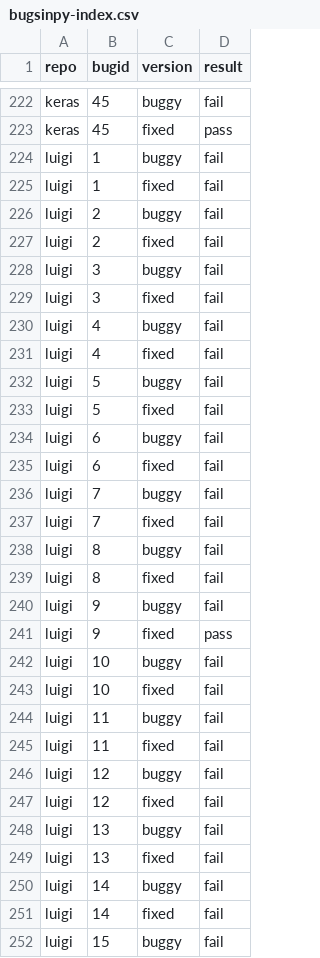
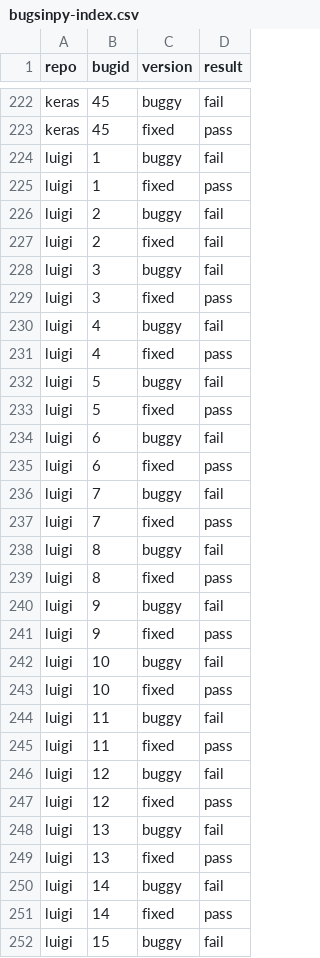
Before and after one commit to reproducing-research-projects/BugsInPy, a CSV file: projects/bugsinpy-index.csv, drawn as a sheet; only a part is shown, gaps mark what is left out; the diff covers the shown part only.

Commit message:
Sync luigi re run

```diff
--- a/projects/bugsinpy-index.csv
+++ b/projects/bugsinpy-index.csv
@@ -224,3 +224,3 @@ keras,45,fixed,pass
 luigi,1,buggy,fail
-luigi,1,fixed,fail
+luigi,1,fixed,pass
 luigi,2,buggy,fail
@@ -228,13 +228,13 @@ luigi,2,fixed,fail
 luigi,3,buggy,fail
-luigi,3,fixed,fail
+luigi,3,fixed,pass
 luigi,4,buggy,fail
-luigi,4,fixed,fail
+luigi,4,fixed,pass
 luigi,5,buggy,fail
-luigi,5,fixed,fail
+luigi,5,fixed,pass
 luigi,6,buggy,fail
-luigi,6,fixed,fail
+luigi,6,fixed,pass
 luigi,7,buggy,fail
-luigi,7,fixed,fail
+luigi,7,fixed,pass
 luigi,8,buggy,fail
-luigi,8,fixed,fail
+luigi,8,fixed,pass
 luigi,9,buggy,fail
@@ -242,11 +242,11 @@ luigi,9,fixed,pass
 luigi,10,buggy,fail
-luigi,10,fixed,fail
+luigi,10,fixed,pass
 luigi,11,buggy,fail
-luigi,11,fixed,fail
+luigi,11,fixed,pass
 luigi,12,buggy,fail
-luigi,12,fixed,fail
+luigi,12,fixed,pass
 luigi,13,buggy,fail
-luigi,13,fixed,fail
+luigi,13,fixed,pass
 luigi,14,buggy,fail
-luigi,14,fixed,fail
+luigi,14,fixed,pass
 luigi,15,buggy,fail
```
Also changed, not shown: 14 edited cells elsewhere in this file.
